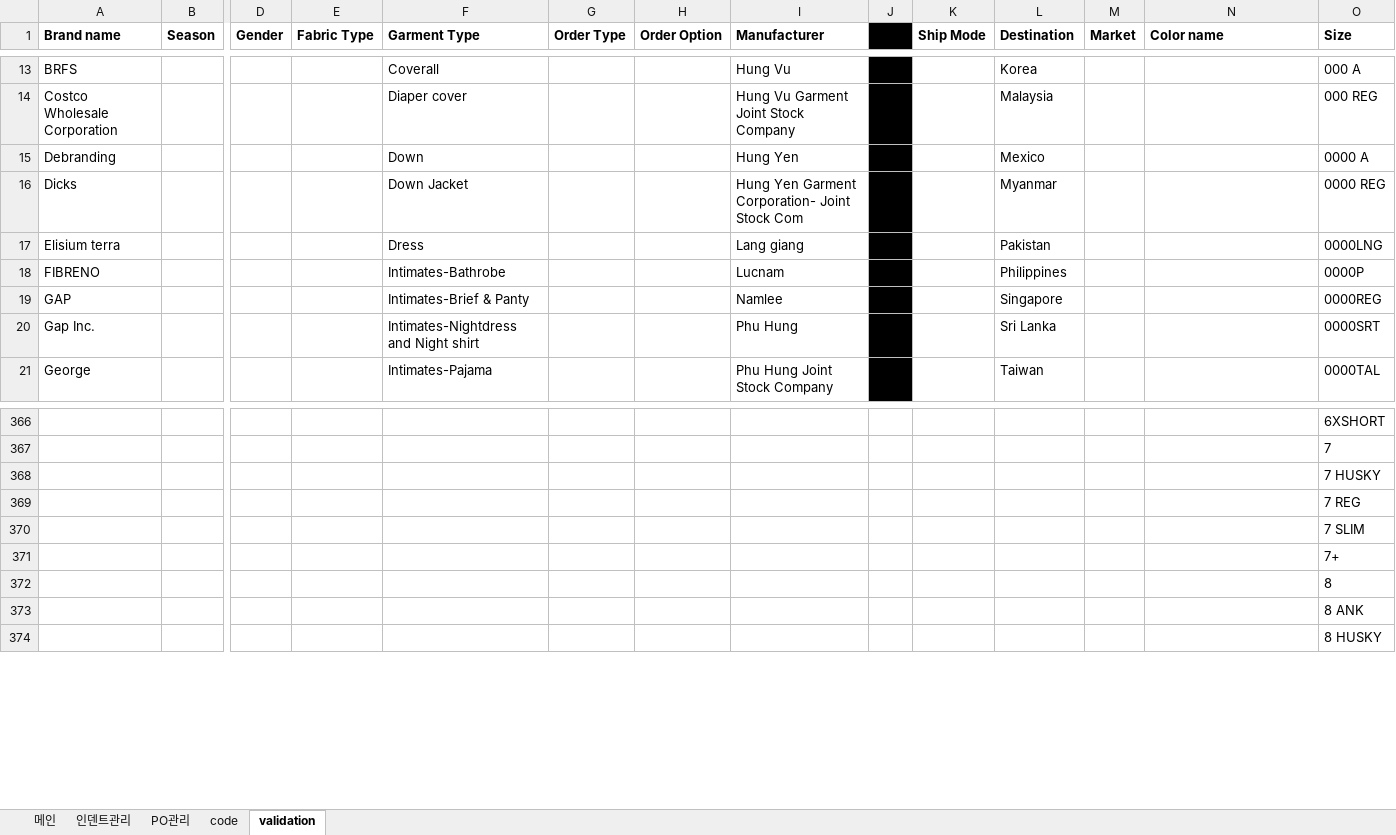
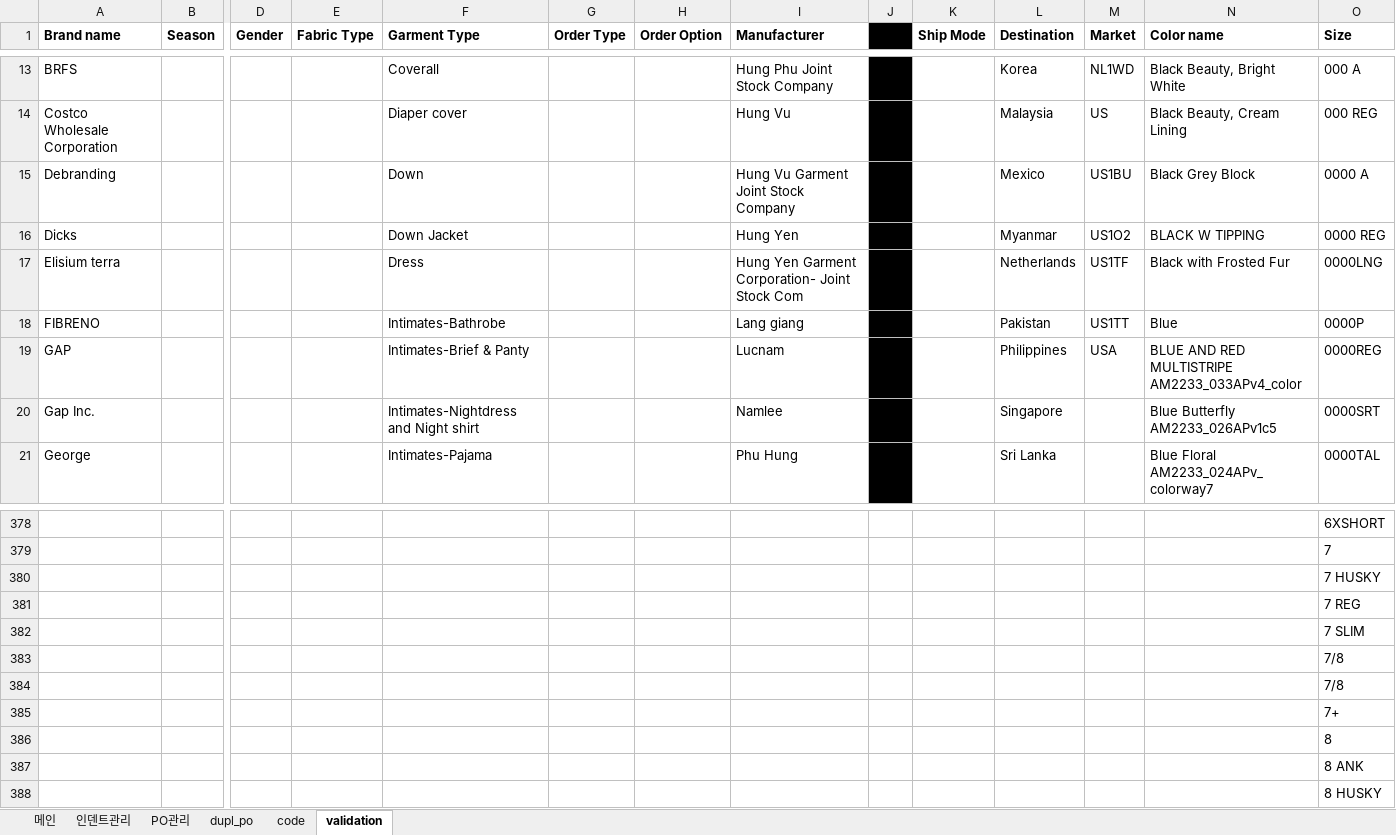
Before and after one commit to Lindo79/Trainning, an Excel workbook: Legacy System.xlsm, sheet validation, drawn as a sheet; only a part is shown, gaps mark what is left out; values as stored, in another font and other column widths than the file's, no borders; rows hold the shown columns only; the diff covers the shown part only; the diff names each change by its address in the sheet, - before the commit and + after, or states it on an @@ line.

```diff
--- a/Legacy System.xlsm (sheet validation)
+++ b/Legacy System.xlsm (sheet validation)
+sheet tab: dupl_po
-I13 (Manufacturer): Hung Vu
+I13 (Manufacturer): Hung Phu Joint Stock Company
-M13 (Market): (empty)
+M13 (Market): NL1WD
-N13 (Color name): (empty)
+N13 (Color name): Black Beauty, Bright White
-I14 (Manufacturer): Hung Vu Garment Joint Stock Company
+I14 (Manufacturer): Hung Vu
-M14 (Market): (empty)
+M14 (Market): US
-N14 (Color name): (empty)
+N14 (Color name): Black Beauty, Cream Lining
-I15 (Manufacturer): Hung Yen
+I15 (Manufacturer): Hung Vu Garment Joint Stock Company
-M15 (Market): (empty)
+M15 (Market): US1BU
-N15 (Color name): (empty)
+N15 (Color name): Black Grey Block
-I16 (Manufacturer): Hung Yen Garment Corporation- Joint Stock Com
+I16 (Manufacturer): Hung Yen
-M16 (Market): (empty)
+M16 (Market): US1O2
-N16 (Color name): (empty)
+N16 (Color name): BLACK W TIPPING
-I17 (Manufacturer): Lang giang
+I17 (Manufacturer): Hung Yen Garment Corporation- Joint Stock Com
-L17 (Destination): Pakistan
+L17 (Destination): Netherlands
-M17 (Market): (empty)
+M17 (Market): US1TF
-N17 (Color name): (empty)
+N17 (Color name): Black with Frosted Fur
-I18 (Manufacturer): Lucnam
+I18 (Manufacturer): Lang giang
-L18 (Destination): Philippines
+L18 (Destination): Pakistan
-M18 (Market): (empty)
+M18 (Market): US1TT
-N18 (Color name): (empty)
+N18 (Color name): Blue
-I19 (Manufacturer): Namlee
+I19 (Manufacturer): Lucnam
-L19 (Destination): Singapore
+L19 (Destination): Philippines
-M19 (Market): (empty)
+M19 (Market): USA
-N19 (Color name): (empty)
+N19 (Color name): BLUE AND RED MULTISTRIPE AM2233_033APv4_color
-I20 (Manufacturer): Phu Hung
+I20 (Manufacturer): Namlee
-L20 (Destination): Sri Lanka
+L20 (Destination): Singapore
-N20 (Color name): (empty)
+N20 (Color name): Blue Butterfly AM2233_026APv1c5
-I21 (Manufacturer): Phu Hung Joint Stock Company
+I21 (Manufacturer): Phu Hung
-L21 (Destination): Taiwan
+L21 (Destination): Sri Lanka
-N21 (Color name): (empty)
+N21 (Color name): Blue Floral AM2233_024APv_colorway7
+row 383:  |  |  |  |  |  |  |  |  |  |  |  |  | 7/8
+row 384:  |  |  |  |  |  |  |  |  |  |  |  |  | 7/8
```
Also changed, not shown: other rows of this sheet, sheet 인덴트관리, sheet code, sheet PO관리, hidden cells, charts or pictures, 1 other file.
